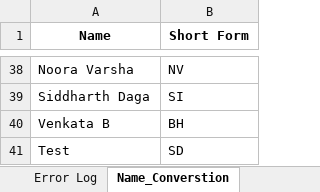
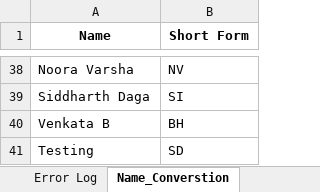
Before and after one commit to Daniel15maria/Excel, an Excel workbook: LP_Error_Log.xlsx, sheet Name_Converstion, drawn as a sheet; only a part is shown, gaps mark what is left out; values as stored, in another font and other column widths than the file's, no borders; the diff names each change by its address in the sheet, - before the commit and + after, or states it on an @@ line.

```diff
--- a/LP_Error_Log.xlsx (sheet Name_Converstion)
+++ b/LP_Error_Log.xlsx (sheet Name_Converstion)
-A41 (Name): Test
+A41 (Name): Testing
```
